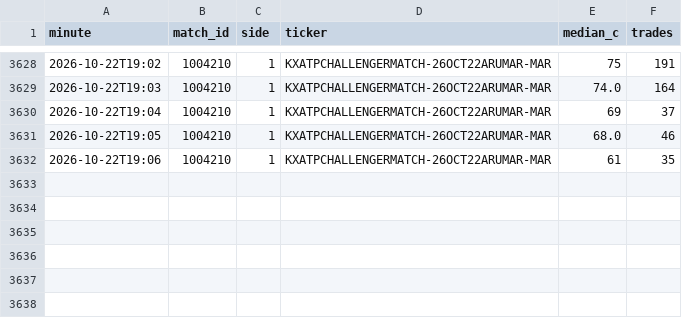
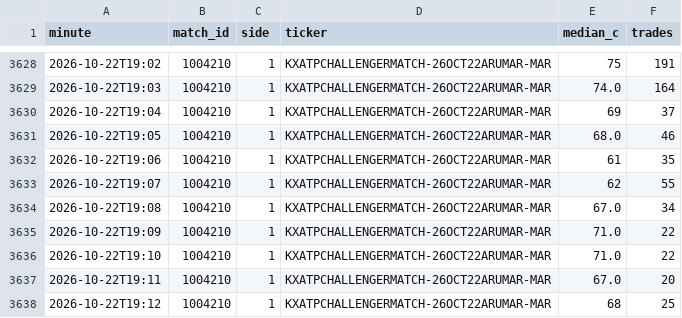
Before and after one commit to Teemotaij/KalshiWatch, a CSV file: ticks.csv, drawn as a sheet; only a part is shown, gaps mark what is left out; the diff names each change by its address in the sheet, - before the commit and + after, or states it on an @@ line.

```diff
--- a/ticks.csv
+++ b/ticks.csv
+row 3633: 2026-10-22T19:07 | 1004210 | 1 | KXATPCHALLENGERMATCH-26OCT22ARUMAR-MAR | 62 | 55
+row 3634: 2026-10-22T19:08 | 1004210 | 1 | KXATPCHALLENGERMATCH-26OCT22ARUMAR-MAR | 67.0 | 34
+row 3635: 2026-10-22T19:09 | 1004210 | 1 | KXATPCHALLENGERMATCH-26OCT22ARUMAR-MAR | 71.0 | 22
+row 3636: 2026-10-22T19:10 | 1004210 | 1 | KXATPCHALLENGERMATCH-26OCT22ARUMAR-MAR | 71.0 | 22
+row 3637: 2026-10-22T19:11 | 1004210 | 1 | KXATPCHALLENGERMATCH-26OCT22ARUMAR-MAR | 67.0 | 20
+row 3638: 2026-10-22T19:12 | 1004210 | 1 | KXATPCHALLENGERMATCH-26OCT22ARUMAR-MAR | 68 | 25
```
Also changed, not shown: 1 other file.
